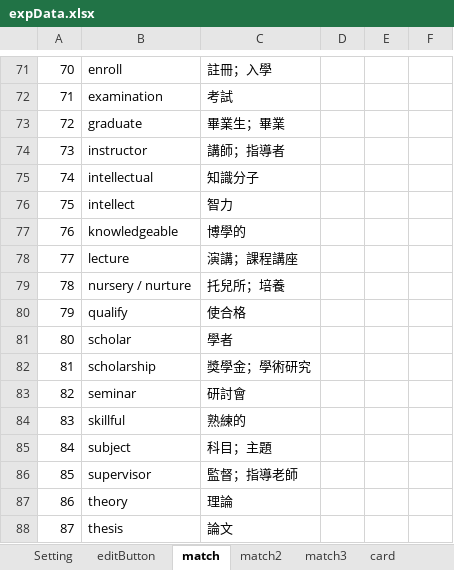
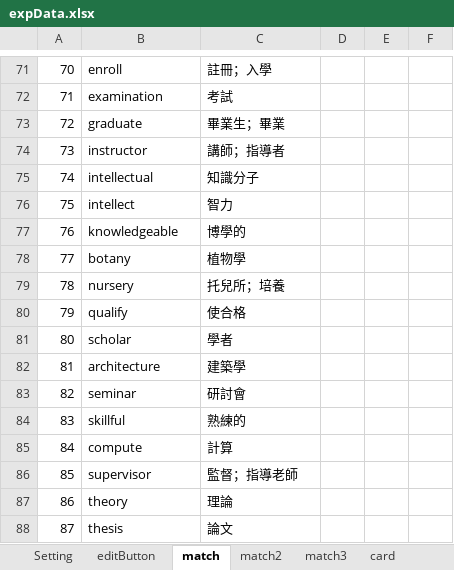
Before and after one commit to cx0701/camera, an Excel workbook: expData.xlsx, sheet match, drawn as a sheet; only a part is shown, gaps mark what is left out; values as stored, in another font and other column widths than the file's, no borders; the diff names each change by its address in the sheet, - before the commit and + after, or states it on an @@ line.

Commit message:
Update expData.xlsx

```diff
--- a/expData.xlsx (sheet match)
+++ b/expData.xlsx (sheet match)
-B78: lecture
+B78: botany
-C78: 演講；課程講座
+C78: 植物學
-B79: nursery / nurture
+B79: nursery
-B82: scholarship
+B82: architecture
-C82: 獎學金；學術研究
+C82: 建築學
-B85: subject
+B85: compute
-C85: 科目；主題
+C85: 計算
```
